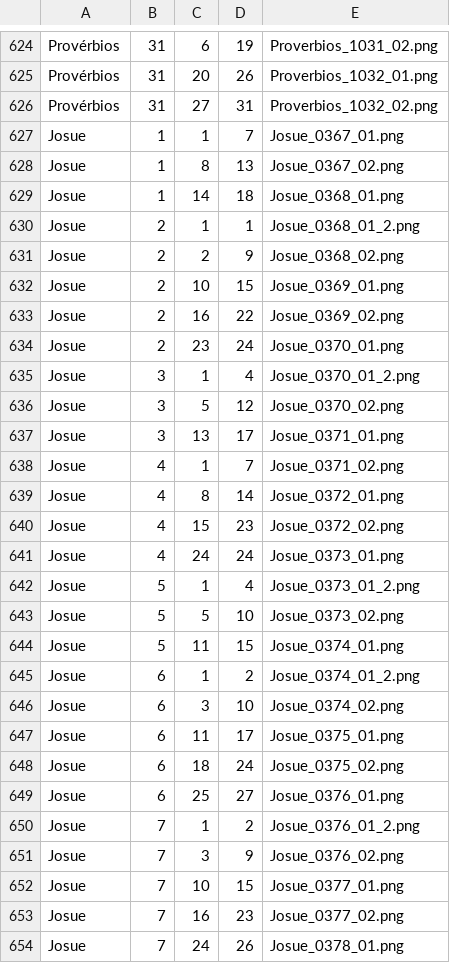
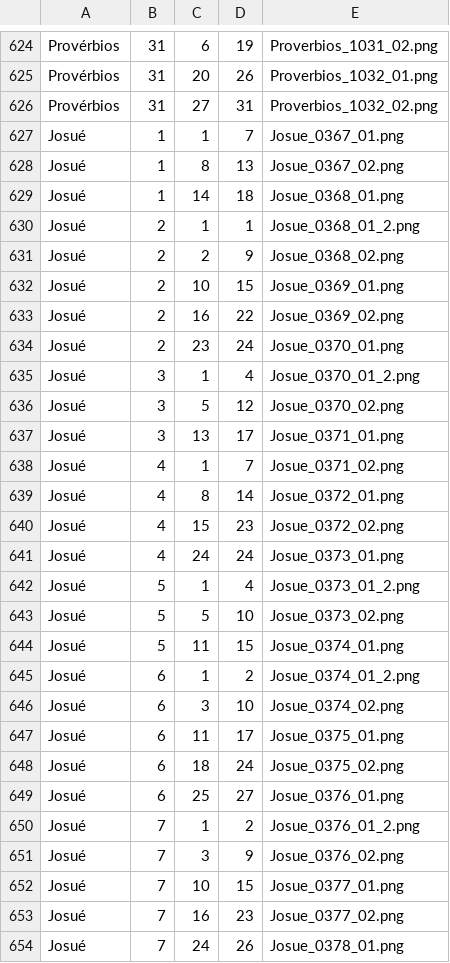
Before and after one commit to ricardogithubb/biblia, a CSV file: referencias_biblia_img.csv, drawn as a sheet; only a part is shown, gaps mark what is left out; the diff covers the shown part only.

Commit message:
Add files via upload

```diff
--- a/referencias_biblia_img.csv
+++ b/referencias_biblia_img.csv
@@ -626,29 +626,29 @@ Provérbios;31;20;26;Proverbios_1032_01.png
 Provérbios;31;27;31;Proverbios_1032_02.png
-Josue;1;1;7;Josue_0367_01.png
-Josue;1;8;13;Josue_0367_02.png
-Josue;1;14;18;Josue_0368_01.png
-Josue;2;1;1;Josue_0368_01_2.png
-Josue;2;2;9;Josue_0368_02.png
-Josue;2;10;15;Josue_0369_01.png
-Josue;2;16;22;Josue_0369_02.png
-Josue;2;23;24;Josue_0370_01.png
-Josue;3;1;4;Josue_0370_01_2.png
-Josue;3;5;12;Josue_0370_02.png
-Josue;3;13;17;Josue_0371_01.png
-Josue;4;1;7;Josue_0371_02.png
-Josue;4;8;14;Josue_0372_01.png
-Josue;4;15;23;Josue_0372_02.png
-Josue;4;24;24;Josue_0373_01.png
-Josue;5;1;4;Josue_0373_01_2.png
-Josue;5;5;10;Josue_0373_02.png
-Josue;5;11;15;Josue_0374_01.png
-Josue;6;1;2;Josue_0374_01_2.png
-Josue;6;3;10;Josue_0374_02.png
-Josue;6;11;17;Josue_0375_01.png
-Josue;6;18;24;Josue_0375_02.png
-Josue;6;25;27;Josue_0376_01.png
-Josue;7;1;2;Josue_0376_01_2.png
-Josue;7;3;9;Josue_0376_02.png
-Josue;7;10;15;Josue_0377_01.png
-Josue;7;16;23;Josue_0377_02.png
-Josue;7;24;26;Josue_0378_01.png
+Josué;1;1;7;Josue_0367_01.png
+Josué;1;8;13;Josue_0367_02.png
+Josué;1;14;18;Josue_0368_01.png
+Josué;2;1;1;Josue_0368_01_2.png
+Josué;2;2;9;Josue_0368_02.png
+Josué;2;10;15;Josue_0369_01.png
+Josué;2;16;22;Josue_0369_02.png
+Josué;2;23;24;Josue_0370_01.png
+Josué;3;1;4;Josue_0370_01_2.png
+Josué;3;5;12;Josue_0370_02.png
+Josué;3;13;17;Josue_0371_01.png
+Josué;4;1;7;Josue_0371_02.png
+Josué;4;8;14;Josue_0372_01.png
+Josué;4;15;23;Josue_0372_02.png
+Josué;4;24;24;Josue_0373_01.png
+Josué;5;1;4;Josue_0373_01_2.png
+Josué;5;5;10;Josue_0373_02.png
+Josué;5;11;15;Josue_0374_01.png
+Josué;6;1;2;Josue_0374_01_2.png
+Josué;6;3;10;Josue_0374_02.png
+Josué;6;11;17;Josue_0375_01.png
+Josué;6;18;24;Josue_0375_02.png
+Josué;6;25;27;Josue_0376_01.png
+Josué;7;1;2;Josue_0376_01_2.png
+Josué;7;3;9;Josue_0376_02.png
+Josué;7;10;15;Josue_0377_01.png
+Josué;7;16;23;Josue_0377_02.png
+Josué;7;24;26;Josue_0378_01.png
```
Also changed, not shown: 77 edited cells elsewhere in this file.
